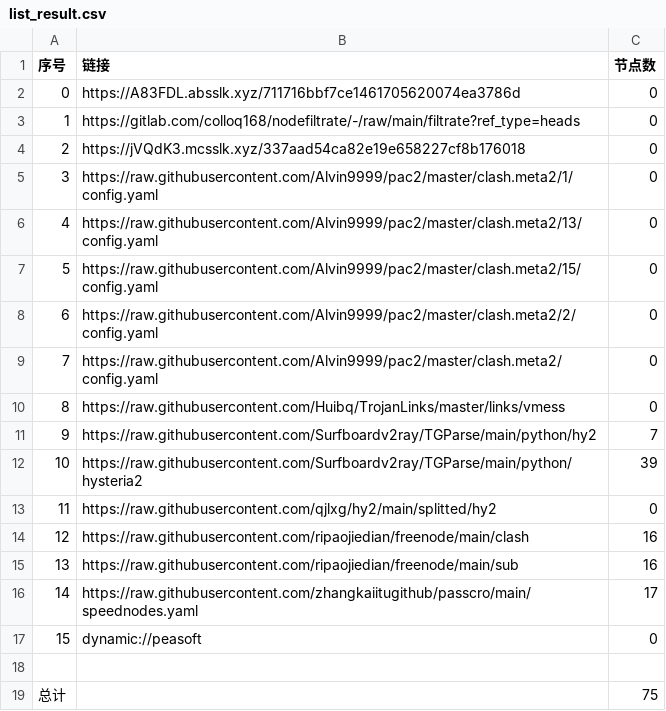
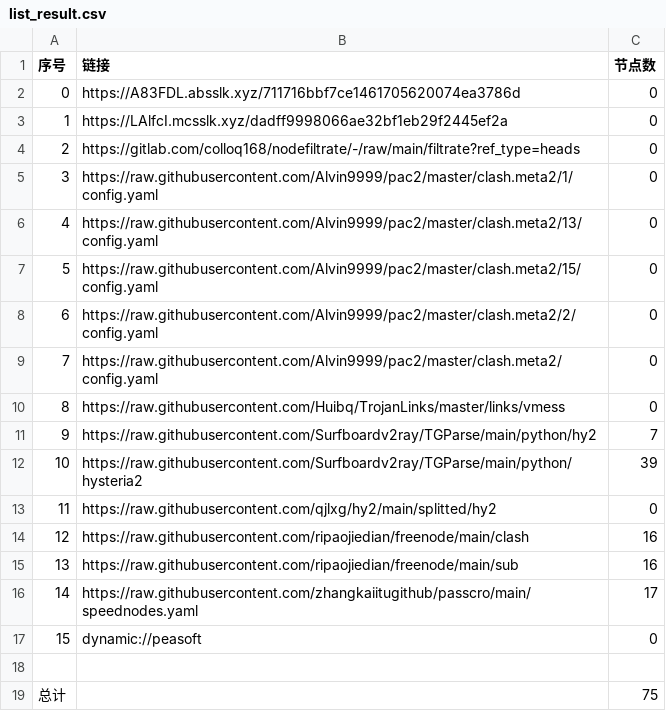
Before and after one commit to wenma77/AutoMergePublicNodes, a CSV file: list_result.csv, drawn as a sheet.

```diff
--- a/list_result.csv
+++ b/list_result.csv
@@ -2,4 +2,4 @@
 0,https://A83FDL.absslk.xyz/711716bbf7ce1461705620074ea3786d,0
-1,https://gitlab.com/colloq168/nodefiltrate/-/raw/main/filtrate?ref_type=heads,0
-2,https://jVQdK3.mcsslk.xyz/337aad54ca82e19e658227cf8b176018,0
+1,https://LAlfcI.mcsslk.xyz/dadff9998066ae32bf1eb29f2445ef2a,0
+2,https://gitlab.com/colloq168/nodefiltrate/-/raw/main/filtrate?ref_type=heads,0
 3,https://raw.githubusercontent.com/Alvin9999/pac2/master/clash.meta2/1/config.yaml,0
```
Also changed, not shown: 3 other files.
